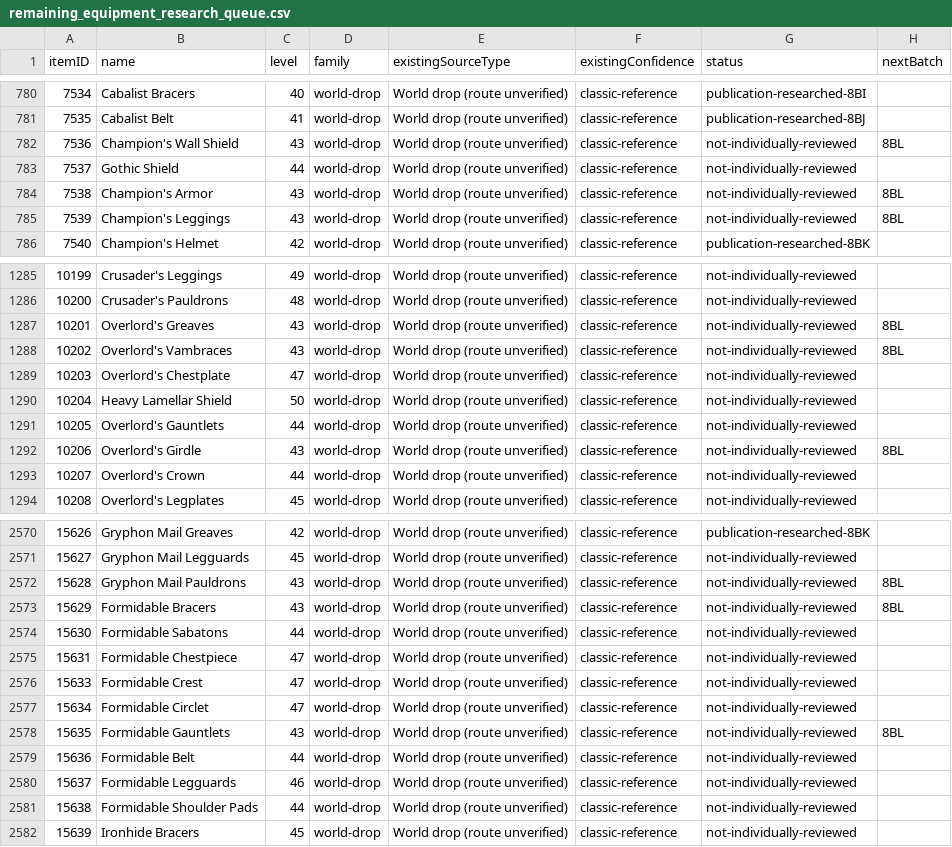
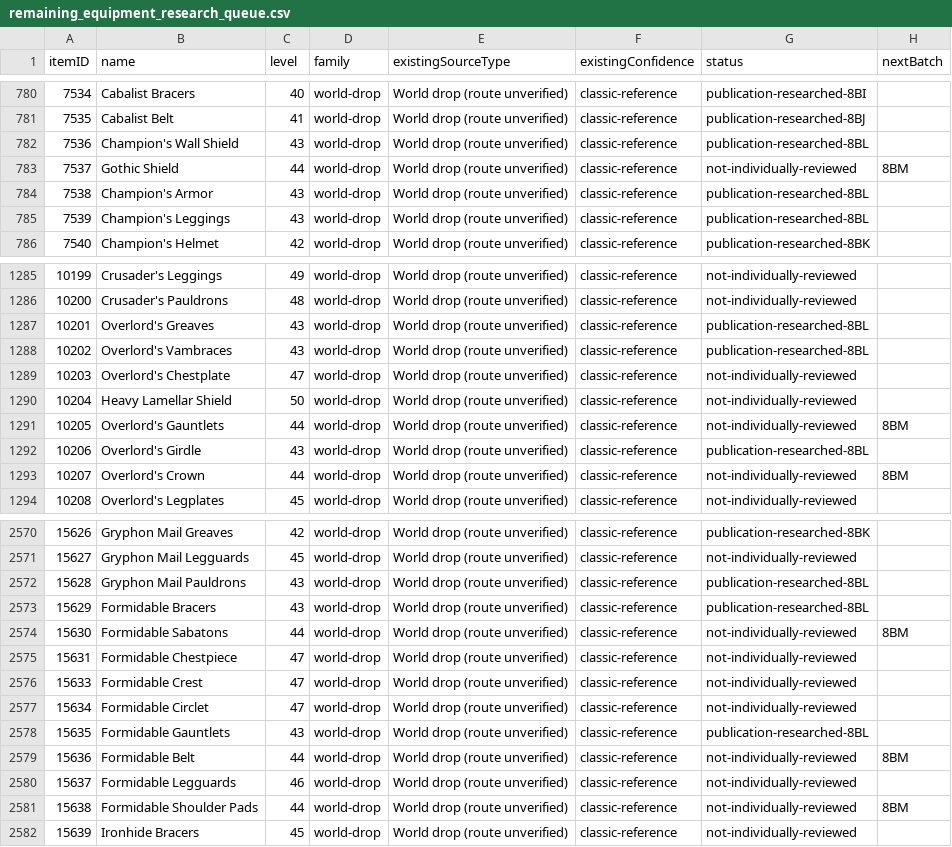
Before and after one commit to magicaddons/getgear, a CSV file: docs/source-audit-1-60/reconciliation-20261109/remaining_equipment_research_queue.csv, drawn as a sheet; only a part is shown, gaps mark what is left out; the diff covers the shown part only.

Commit message:
Research all level-43 acquisitions without inferring farms from sparse loot

```diff
--- a/docs/source-audit-1-60/reconciliation-20261109/remaining_equipment_research_queue.csv
+++ b/docs/source-audit-1-60/reconciliation-20261109/remaining_equipment_research_queue.csv
@@ -781,6 +781,6 @@ itemID,name,level,family,existingSourceType,existingConfidence,status,nextBatch
 7535,Cabalist Belt,41,world-drop,World drop (route unverified),classic-reference,publication-researched-8BJ,
-7536,Champion's Wall Shield,43,world-drop,World drop (route unverified),classic-reference,not-individually-reviewed,8BL
-7537,Gothic Shield,44,world-drop,World drop (route unverified),classic-reference,not-individually-reviewed,
-7538,Champion's Armor,43,world-drop,World drop (route unverified),classic-reference,not-individually-reviewed,8BL
-7539,Champion's Leggings,43,world-drop,World drop (route unverified),classic-reference,not-individually-reviewed,8BL
+7536,Champion's Wall Shield,43,world-drop,World drop (route unverified),classic-reference,publication-researched-8BL,
+7537,Gothic Shield,44,world-drop,World drop (route unverified),classic-reference,not-individually-reviewed,8BM
+7538,Champion's Armor,43,world-drop,World drop (route unverified),classic-reference,publication-researched-8BL,
+7539,Champion's Leggings,43,world-drop,World drop (route unverified),classic-reference,publication-researched-8BL,
 7540,Champion's Helmet,42,world-drop,World drop (route unverified),classic-reference,publication-researched-8BK,
@@ -1286,9 +1286,9 @@ itemID,name,level,family,existingSourceType,existingConfidence,status,nextBatch
 10200,Crusader's Pauldrons,48,world-drop,World drop (route unverified),classic-reference,not-individually-reviewed,
-10201,Overlord's Greaves,43,world-drop,World drop (route unverified),classic-reference,not-individually-reviewed,8BL
-10202,Overlord's Vambraces,43,world-drop,World drop (route unverified),classic-reference,not-individually-reviewed,8BL
+10201,Overlord's Greaves,43,world-drop,World drop (route unverified),classic-reference,publication-researched-8BL,
+10202,Overlord's Vambraces,43,world-drop,World drop (route unverified),classic-reference,publication-researched-8BL,
 10203,Overlord's Chestplate,47,world-drop,World drop (route unverified),classic-reference,not-individually-reviewed,
 10204,Heavy Lamellar Shield,50,world-drop,World drop (route unverified),classic-reference,not-individually-reviewed,
-10205,Overlord's Gauntlets,44,world-drop,World drop (route unverified),classic-reference,not-individually-reviewed,
-10206,Overlord's Girdle,43,world-drop,World drop (route unverified),classic-reference,not-individually-reviewed,8BL
-10207,Overlord's Crown,44,world-drop,World drop (route unverified),classic-reference,not-individually-reviewed,
+10205,Overlord's Gauntlets,44,world-drop,World drop (route unverified),classic-reference,not-individually-reviewed,8BM
+10206,Overlord's Girdle,43,world-drop,World drop (route unverified),classic-reference,publication-researched-8BL,
+10207,Overlord's Crown,44,world-drop,World drop (route unverified),classic-reference,not-individually-reviewed,8BM
 10208,Overlord's Legplates,45,world-drop,World drop (route unverified),classic-reference,not-individually-reviewed,
@@ -2571,5 +2571,5 @@ itemID,name,level,family,existingSourceType,existingConfidence,status,nextBatch
 15627,Gryphon Mail Legguards,45,world-drop,World drop (route unverified),classic-reference,not-individually-reviewed,
-15628,Gryphon Mail Pauldrons,43,world-drop,World drop (route unverified),classic-reference,not-individually-reviewed,8BL
-15629,Formidable Bracers,43,world-drop,World drop (route unverified),classic-reference,not-individually-reviewed,8BL
-15630,Formidable Sabatons,44,world-drop,World drop (route unverified),classic-reference,not-individually-reviewed,
+15628,Gryphon Mail Pauldrons,43,world-drop,World drop (route unverified),classic-reference,publication-researched-8BL,
+15629,Formidable Bracers,43,world-drop,World drop (route unverified),classic-reference,publication-researched-8BL,
+15630,Formidable Sabatons,44,world-drop,World drop (route unverified),classic-reference,not-individually-reviewed,8BM
 15631,Formidable Chestpiece,47,world-drop,World drop (route unverified),classic-reference,not-individually-reviewed,
@@ -2577,6 +2577,6 @@ itemID,name,level,family,existingSourceType,existingConfidence,status,nextBatch
 15634,Formidable Circlet,47,world-drop,World drop (route unverified),classic-reference,not-individually-reviewed,
-15635,Formidable Gauntlets,43,world-drop,World drop (route unverified),classic-reference,not-individually-reviewed,8BL
-15636,Formidable Belt,44,world-drop,World drop (route unverified),classic-reference,not-individually-reviewed,
+15635,Formidable Gauntlets,43,world-drop,World drop (route unverified),classic-reference,publication-researched-8BL,
+15636,Formidable Belt,44,world-drop,World drop (route unverified),classic-reference,not-individually-reviewed,8BM
 15637,Formidable Legguards,46,world-drop,World drop (route unverified),classic-reference,not-individually-reviewed,
-15638,Formidable Shoulder Pads,44,world-drop,World drop (route unverified),classic-reference,not-individually-reviewed,
+15638,Formidable Shoulder Pads,44,world-drop,World drop (route unverified),classic-reference,not-individually-reviewed,8BM
 15639,Ironhide Bracers,45,world-drop,World drop (route unverified),classic-reference,not-individually-reviewed,
```
Also changed, not shown: 142 edited cells elsewhere in this file, docs/source-audit-1-60/reconciliation-20261109/upstream_playfulls_acquisition_snapshot.csv, 26 other files.
